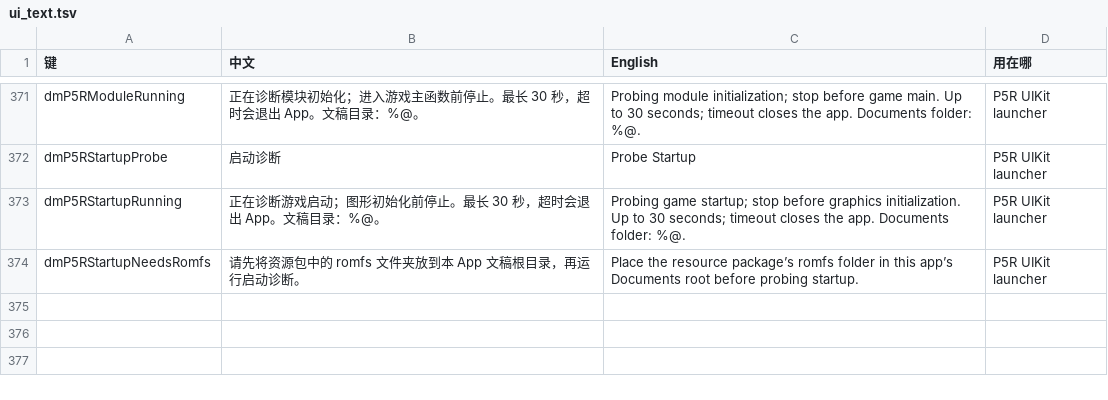
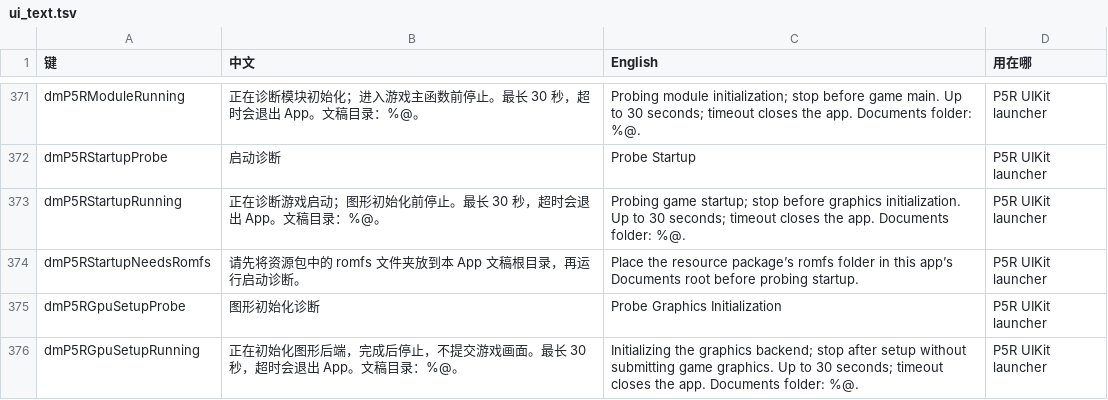
Before and after one commit to GirlNet/d2r-mobile, a TSV file: dm/i18n/ui_text.tsv, drawn as a sheet; only a part is shown, gaps mark what is left out; the diff names each change by its address in the sheet, - before the commit and + after, or states it on an @@ line.

Commit message:
Add bounded graphics backend setup probe with exclusive ownership

```diff
--- a/dm/i18n/ui_text.tsv
+++ b/dm/i18n/ui_text.tsv
+row 375: dmP5RGpuSetupProbe | 图形初始化诊断 | Probe Graphics Initialization | P5R UIKit launcher
+row 376: dmP5RGpuSetupRunning | 正在初始化图形后端，完成后停止，不提交游戏画面。最长 30 秒，超时会退出 App。文稿目录：%@。 | Initializing the graphics backend; stop after setup without submitting game graphics. Up to 30 seconds; timeout closes the app. Documents folder: %@. | P5R UIKit launcher
```
Also changed, not shown: 15 other files.
